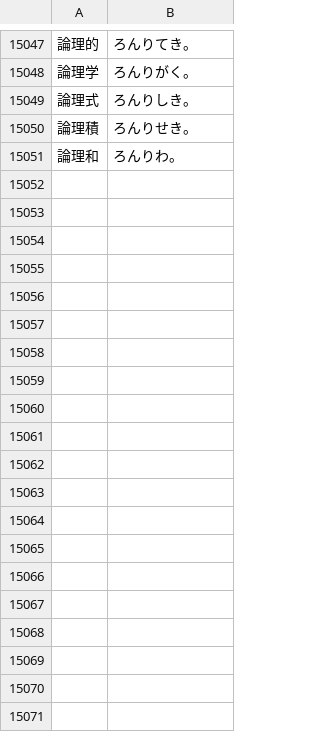
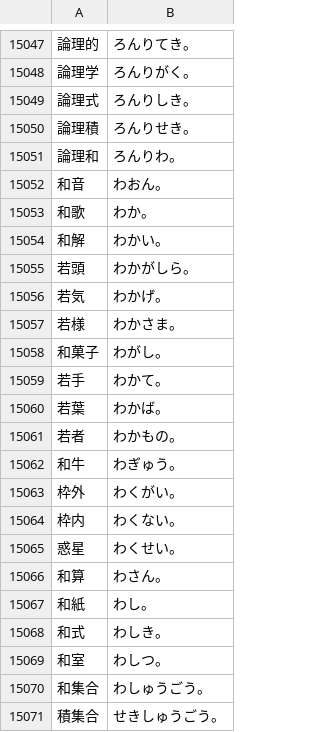
Before and after one commit to katahiromz/XWordGiver, a TSV file: DICT/kanji-making.tsv, drawn as a sheet; only a part is shown, gaps mark what is left out; the diff covers the shown part only; the diff names each change by its address in the sheet, - before the commit and + after, or states it on an @@ line.

Commit message:
add kanji 2

```diff
--- a/DICT/kanji-making.tsv
+++ b/DICT/kanji-making.tsv
+row 15052: 和音 | わおん。
+row 15053: 和歌 | わか。
+row 15054: 和解 | わかい。
+row 15055: 若頭 | わかがしら。
+row 15056: 若気 | わかげ。
+row 15057: 若様 | わかさま。
+row 15058: 和菓子 | わがし。
+row 15059: 若手 | わかて。
+row 15060: 若葉 | わかば。
+row 15061: 若者 | わかもの。
+row 15062: 和牛 | わぎゅう。
+row 15063: 枠外 | わくがい。
+row 15064: 枠内 | わくない。
+row 15065: 惑星 | わくせい。
+row 15066: 和算 | わさん。
+row 15067: 和紙 | わし。
+row 15068: 和式 | わしき。
+row 15069: 和室 | わしつ。
+row 15070: 和集合 | わしゅうごう。
+row 15071: 積集合 | せきしゅうごう。
```
Also changed, not shown: 37 added rows elsewhere in this file.
